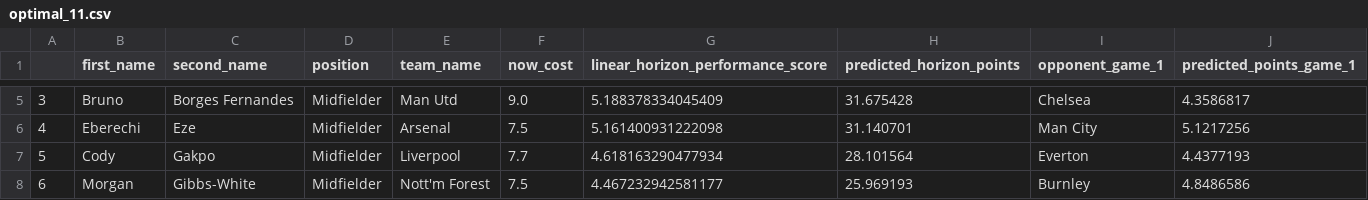
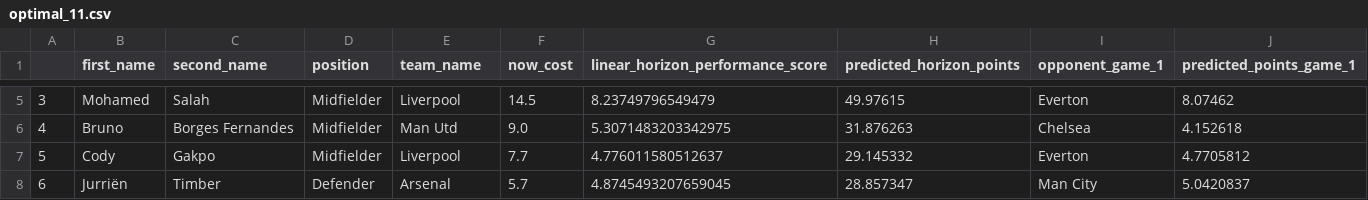
Before and after one commit to matecsapo/Fantasy-Premier-League-Model, a CSV file: predictions/GW_5/model_V2_5/optimal_11.csv, drawn as a sheet; only a part is shown, gaps mark what is left out; the diff covers the shown part only.

```diff
--- a/predictions/GW_5/model_V2_5/optimal_11.csv
+++ b/predictions/GW_5/model_V2_5/optimal_11.csv
@@ -5,4 +5,4 @@
-3,Bruno,Borges Fernandes,Midfielder,Man Utd,9.0,5.188378334045409,31.675428,Chelsea,4.3586817
-4,Eberechi,Eze,Midfielder,Arsenal,7.5,5.161400931222098,31.140701,Man City,5.1217256
-5,Cody,Gakpo,Midfielder,Liverpool,7.7,4.618163290477934,28.101564,Everton,4.4377193
-6,Morgan,Gibbs-White,Midfielder,Nott'm Forest,7.5,4.467232942581177,25.969193,Burnley,4.8486586
+3,Mohamed,Salah,Midfielder,Liverpool,14.5,8.23749796549479,49.97615,Everton,8.07462
+4,Bruno,Borges Fernandes,Midfielder,Man Utd,9.0,5.3071483203342975,31.876263,Chelsea,4.152618
+5,Cody,Gakpo,Midfielder,Liverpool,7.7,4.776011580512637,29.145332,Everton,4.7705812
+6,Jurriën,Timber,Defender,Arsenal,5.7,4.8745493207659045,28.857347,Man City,5.0420837
```
Also changed, not shown: 55 edited cells elsewhere in this file, predictions/GW_5/model_V2/optimal_11.csv, predictions/GW_5/model_V2/predictions.csv, 3 other files.
